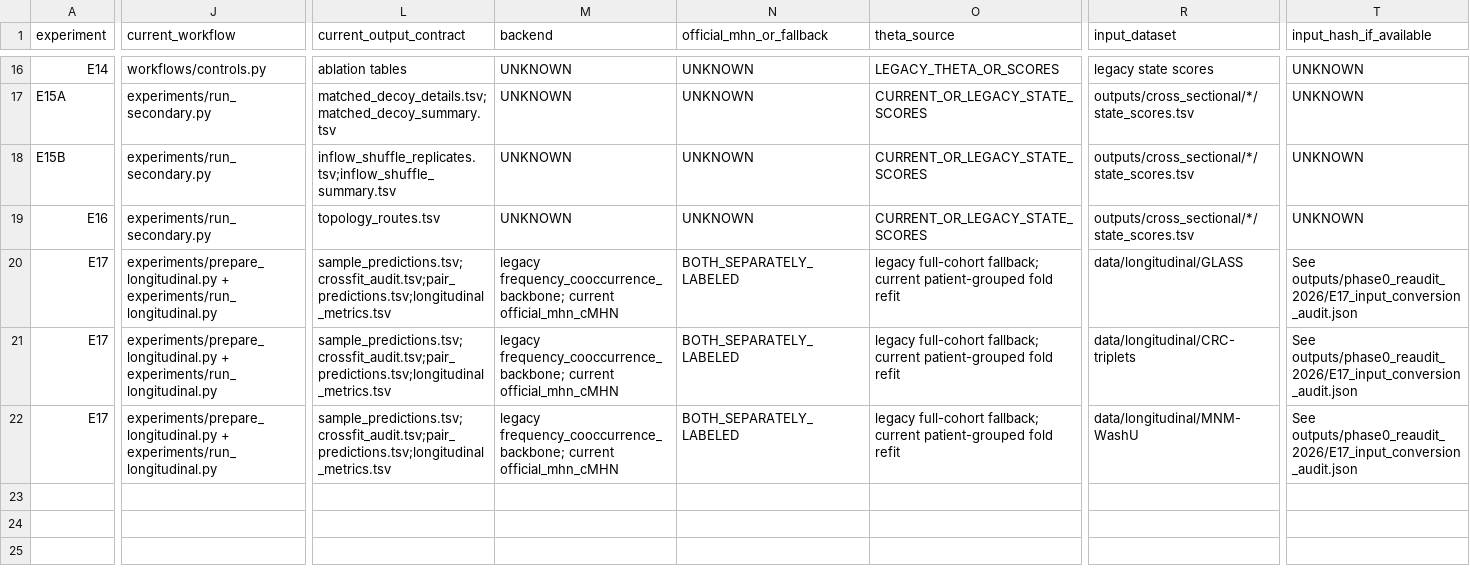
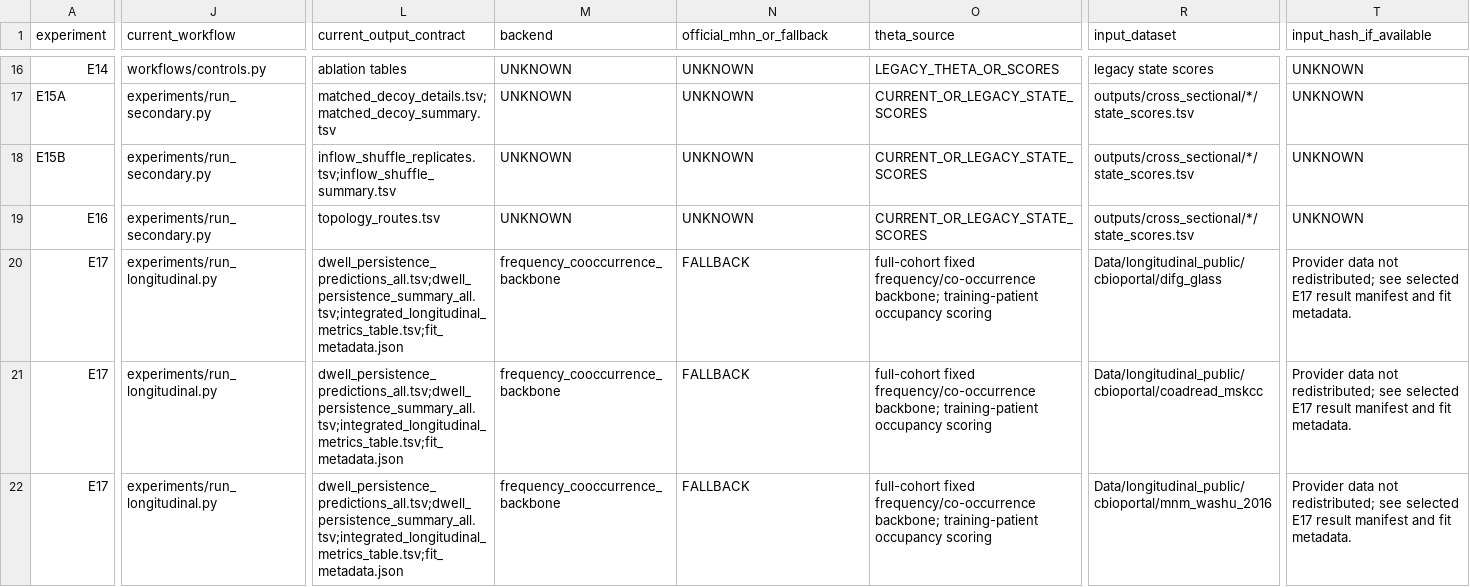
Before and after one commit to oukang520/New, a TSV file: RESULT_PROVENANCE_MATRIX.tsv, drawn as a sheet; only a part is shown, gaps mark what is left out; the diff covers the shown part only; the diff names each change by its address in the sheet, - before the commit and + after, or states it on an @@ line.

```diff
--- a/RESULT_PROVENANCE_MATRIX.tsv
+++ b/RESULT_PROVENANCE_MATRIX.tsv
-J20:J22 (current_workflow): experiments/prepare_longitudinal.py + experiments/run_longitudinal.py
+J20:J22 (current_workflow): experiments/run_longitudinal.py
-L20:L22 (current_output_contract): sample_predictions.tsv;crossfit_audit.tsv;pair_predictions.tsv;longitudinal_metrics.tsv
+L20:L22 (current_output_contract): dwell_persistence_predictions_all.tsv;dwell_persistence_summary_all.tsv;integrated_longitudinal_metrics_table.tsv;fit_metadata.json
-M20:M22 (backend): legacy frequency_cooccurrence_backbone; current official_mhn_cMHN
+M20:M22 (backend): frequency_cooccurrence_backbone
-N20:N22 (official_mhn_or_fallback): BOTH_SEPARATELY_LABELED
+N20:N22 (official_mhn_or_fallback): FALLBACK
-O20:O22 (theta_source): legacy full-cohort fallback; current patient-grouped fold refit
+O20:O22 (theta_source): full-cohort fixed frequency/co-occurrence backbone; training-patient occupancy scoring
-R20 (input_dataset): data/longitudinal/GLASS
+R20 (input_dataset): Data/longitudinal_public/cbioportal/difg_glass
-T20:T22 (input_hash_if_available): See outputs/phase0_reaudit_2026/E17_input_conversion_audit.json
+T20:T22 (input_hash_if_available): Provider data not redistributed; see selected E17 result manifest and fit metadata.
-R21 (input_dataset): data/longitudinal/CRC-triplets
+R21 (input_dataset): Data/longitudinal_public/cbioportal/coadread_mskcc
-R22 (input_dataset): data/longitudinal/MNM-WashU
+R22 (input_dataset): Data/longitudinal_public/cbioportal/mnm_washu_2016
```
Also changed, not shown: 25 edited cells elsewhere in this file, MHN_FIT_AUDIT.tsv, RELEASE_MANIFEST.tsv, 34 other files.
